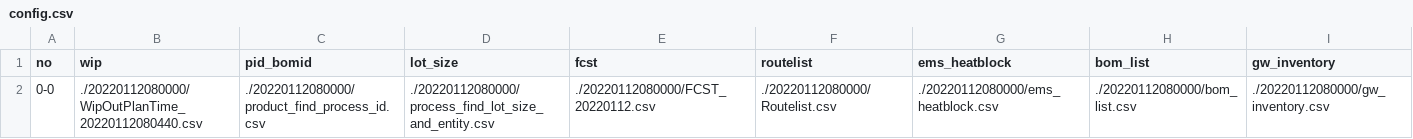
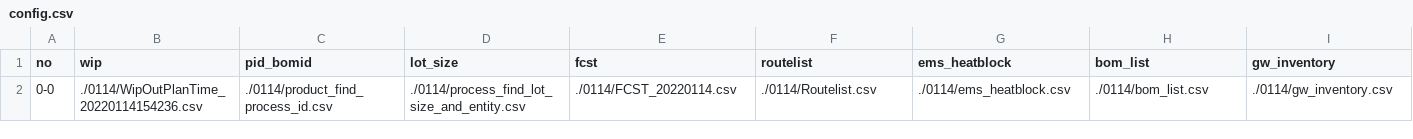
Before and after one commit to zrliang/chipmos_exe, a CSV file: config.csv, drawn as a sheet; only a part is shown; the diff covers the shown part only; the diff names each change by its address in the sheet, - before the commit and + after, or states it on an @@ line.

```diff
--- a/config.csv
+++ b/config.csv
-B2 (wip): ./20220112080000/WipOutPlanTime_20220112080440.csv
+B2 (wip): ./0114/WipOutPlanTime_20220114154236.csv
-C2 (pid_bomid): ./20220112080000/product_find_process_id.csv
+C2 (pid_bomid): ./0114/product_find_process_id.csv
-D2 (lot_size): ./20220112080000/process_find_lot_size_and_entity.csv
+D2 (lot_size): ./0114/process_find_lot_size_and_entity.csv
-E2 (fcst): ./20220112080000/FCST_20220112.csv
+E2 (fcst): ./0114/FCST_20220114.csv
-F2 (routelist): ./20220112080000/Routelist.csv
+F2 (routelist): ./0114/Routelist.csv
-G2 (ems_heatblock): ./20220112080000/ems_heatblock.csv
+G2 (ems_heatblock): ./0114/ems_heatblock.csv
-H2 (bom_list): ./20220112080000/bom_list.csv
+H2 (bom_list): ./0114/bom_list.csv
-I2 (gw_inventory): ./20220112080000/gw_inventory.csv
+I2 (gw_inventory): ./0114/gw_inventory.csv
```
Also changed, not shown: 13 edited cells elsewhere in this file, 0114/SimuFF_Location.csv, 0114/gw_inventory2.csv, 16 other files.
